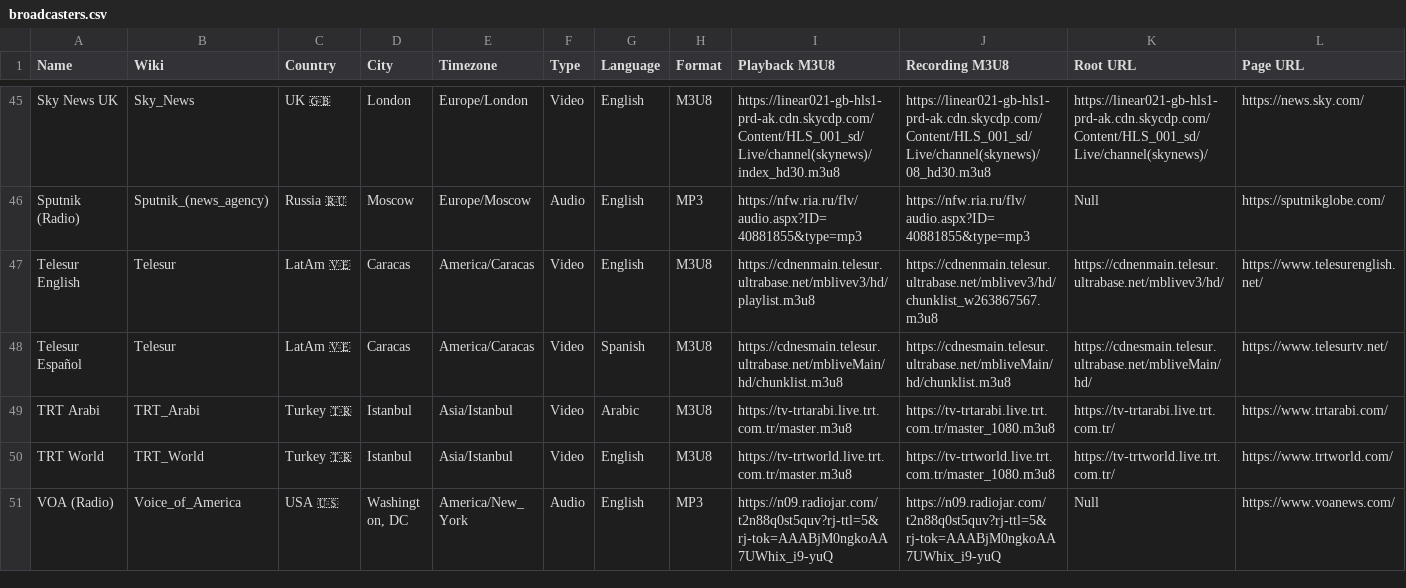
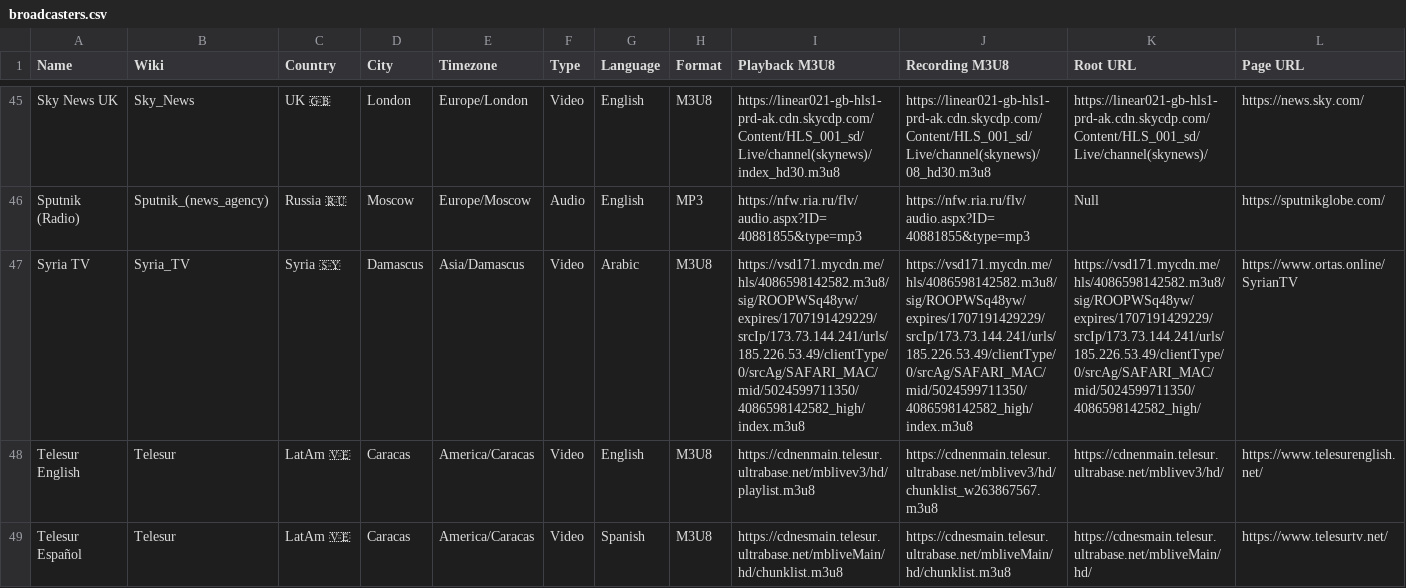
Before and after one commit to cpremoshis/global-media, a CSV file: Assets/broadcasters.csv, drawn as a sheet; only a part is shown, gaps mark what is left out; the shorter side is filled out with more unchanged rows; the diff names each change by its address in the sheet, - before the commit and + after, or states it on an @@ line.

```diff
--- a/Assets/broadcasters.csv
+++ b/Assets/broadcasters.csv
+row 47: Syria TV | Syria_TV | Syria 🇸🇾 | Damascus | Asia/Damascus | Video | Arabic | M3U8 | https://vsd171.mycdn.me/hls/4086598142582.m3u8/sig/ROOPWSq48yw/expires/1707191429229/srcIp/173.73.144.241/urls/185.226.53.49/clientType/0/srcAg/SAFARI_MAC/mid/5024599711350/4086598142582_high/index.m3u8 | https://vsd171.mycdn.me/hls/4086598142582.m3u8/sig/ROOPWSq48yw/expires/1707191429229/srcIp/173.73.144.241/urls/185.226.53.49/clientType/0/srcAg/SAFARI_MAC/mid/5024599711350/4086598142582_high/index.m3u8 | https://vsd171.mycdn.me/hls/4086598142582.m3u8/sig/ROOPWSq48yw/expires/1707191429229/srcIp/173.73.144.241/urls/185.226.53.49/clientType/0/srcAg/SAFARI_MAC/mid/5024599711350/4086598142582_high/ | https://www.ortas.online/SyrianTV
```
